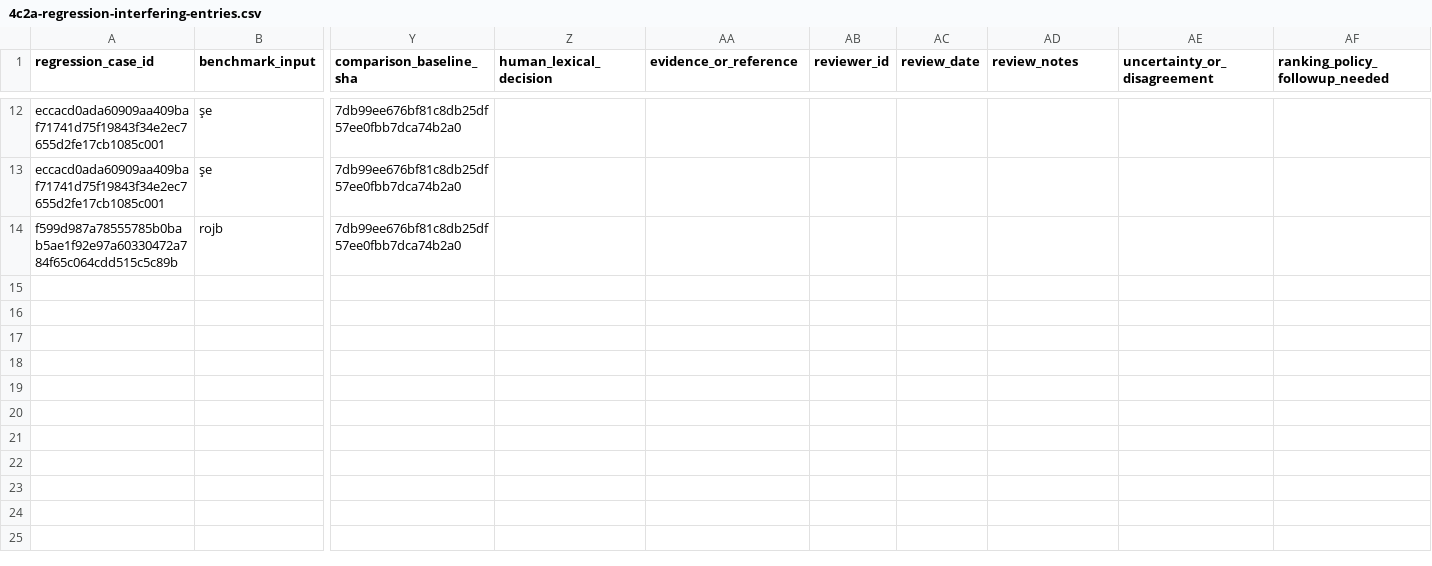
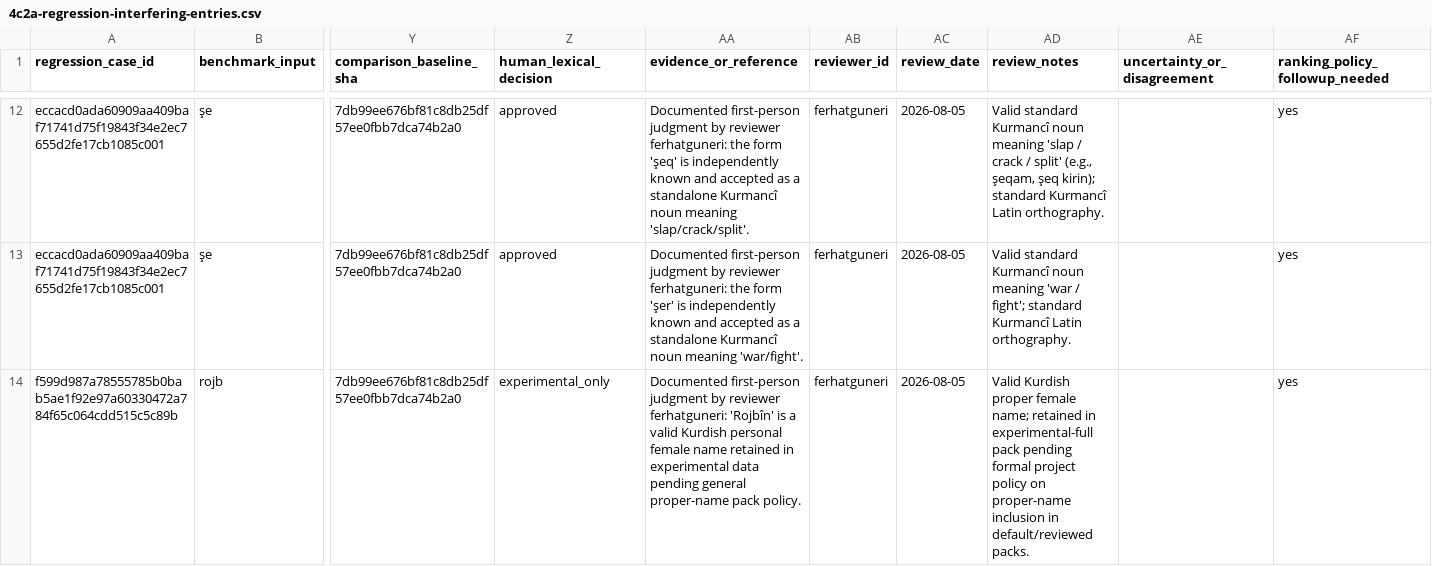
Before and after one commit to Kurdi-Language/kurmanci, a CSV file: evaluation/spelling/review-worksheets/4c2a-regression-interfering-entries.csv, drawn as a sheet; only a part is shown, gaps mark what is left out; the diff covers the shown part only; the diff names each change by its address in the sheet, - before the commit and + after, or states it on an @@ line.

Commit message:
data(evaluation): record Milestone 4C.2C human lexical review decisions (#25)
* data(evaluation): record Milestone 4C.2C human lexical review decisions

* fix(review): eliminate multi-line review notes for sê decision

```diff
--- a/evaluation/spelling/review-worksheets/4c2a-regression-interfering-entries.csv
+++ b/evaluation/spelling/review-worksheets/4c2a-regression-interfering-entries.csv
-Z12:Z13 (human_lexical_decision): (empty)
+Z12:Z13 (human_lexical_decision): approved
-AA12 (evidence_or_reference): (empty)
+AA12 (evidence_or_reference): Documented first-person judgment by reviewer ferhatguneri: the form 'şeq' is independently known and accepted as a standalone Kurmancî noun meaning 'slap/crack/split'.
-AB12:AB14 (reviewer_id): (empty)
+AB12:AB14 (reviewer_id): ferhatguneri
-AC12:AC14 (review_date): (empty)
+AC12:AC14 (review_date): 2026-08-05
-AD12 (review_notes): (empty)
+AD12 (review_notes): Valid standard Kurmancî noun meaning 'slap / crack / split' (e.g., şeqam, şeq kirin); standard Kurmancî Latin orthography.
-AF12:AF14 (ranking_policy_followup_needed): (empty)
+AF12:AF14 (ranking_policy_followup_needed): yes
-AA13 (evidence_or_reference): (empty)
+AA13 (evidence_or_reference): Documented first-person judgment by reviewer ferhatguneri: the form 'şer' is independently known and accepted as a standalone Kurmancî noun meaning 'war/fight'.
-AD13 (review_notes): (empty)
+AD13 (review_notes): Valid standard Kurmancî noun meaning 'war / fight'; standard Kurmancî Latin orthography.
-Z14 (human_lexical_decision): (empty)
+Z14 (human_lexical_decision): experimental_only
-AA14 (evidence_or_reference): (empty)
+AA14 (evidence_or_reference): Documented first-person judgment by reviewer ferhatguneri: 'Rojbîn' is a valid Kurdish personal female name retained in experimental data pending general proper-name pack policy.
-AD14 (review_notes): (empty)
+AD14 (review_notes): Valid Kurdish proper female name; retained in experimental-full pack pending formal project policy on proper-name inclusion in default/reviewed packs.
```
Also changed, not shown: 60 edited cells elsewhere in this file, 4 other files.
